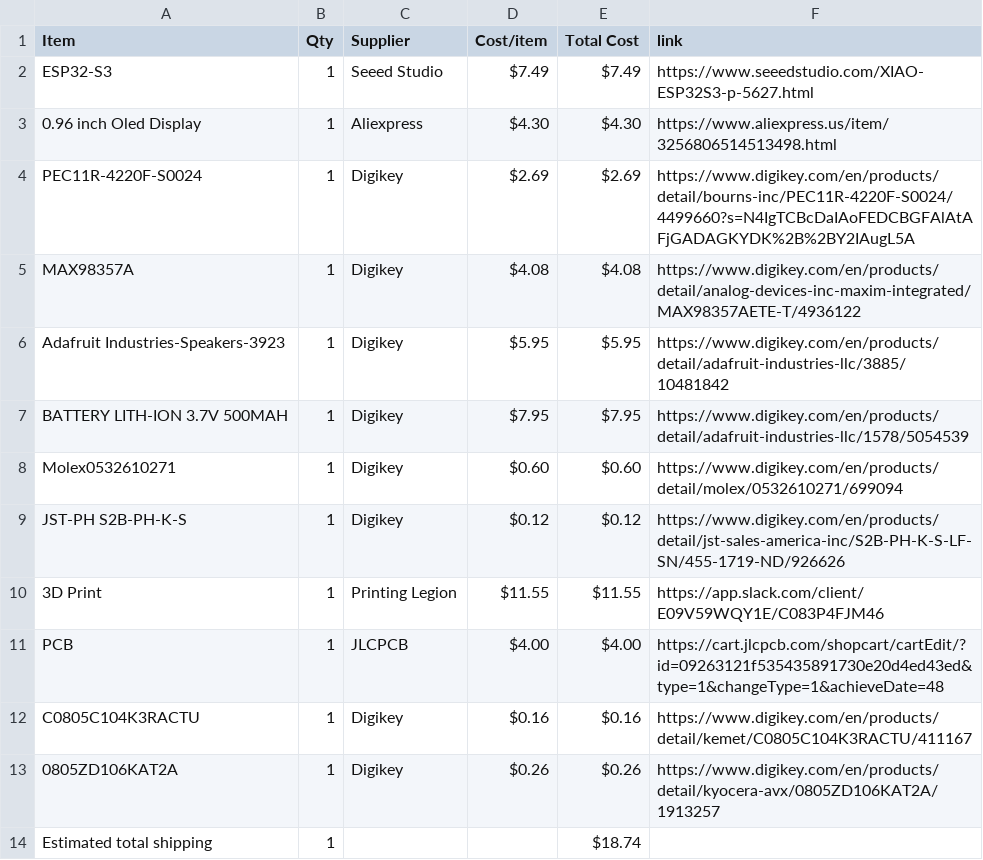
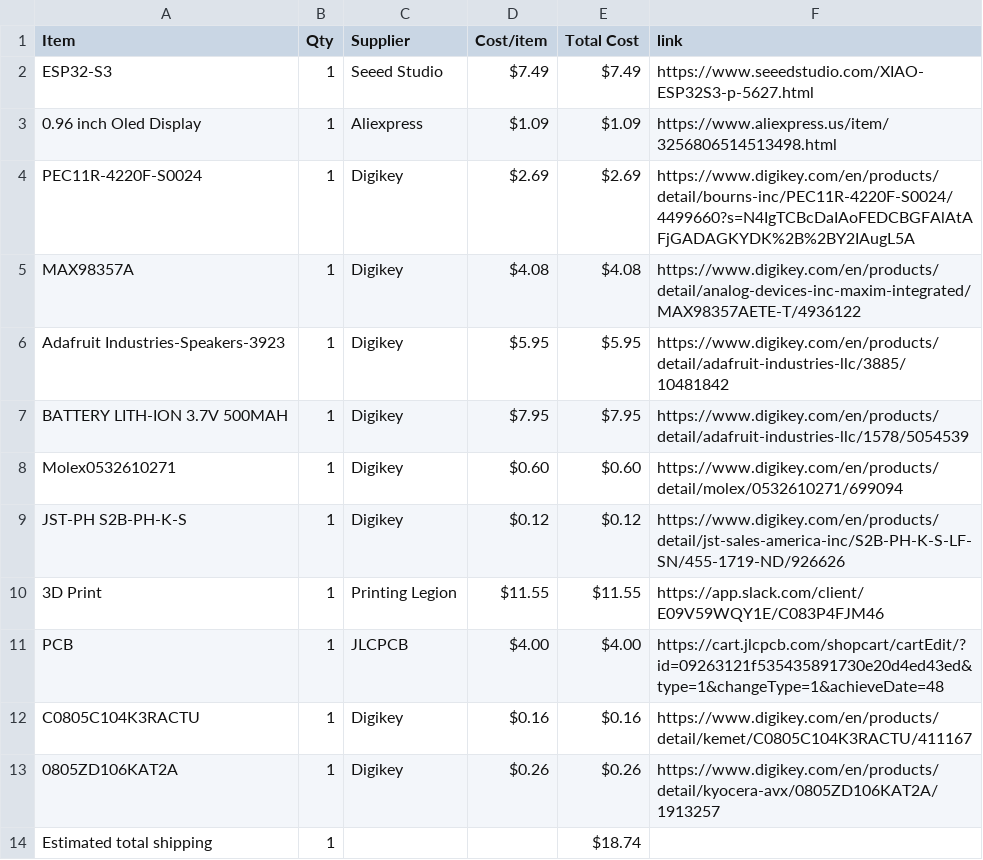
Before and after one commit to ye8um/Chordial, a CSV file: BOM.csv, drawn as a sheet.

Commit message:
Sync Chordial from Half Life

```diff
--- a/BOM.csv
+++ b/BOM.csv
@@ -2,3 +2,3 @@ Item,Qty,Supplier,Cost/item,Total Cost,link
 ESP32-S3,1,Seeed Studio,$7.49,$7.49,https://www.seeedstudio.com/XIAO-ESP32S3-p-5627.html
-0.96 inch Oled Display,1,Aliexpress,$4.30,$4.30,https://www.aliexpress.us/item/3256806514513498.html
+0.96 inch Oled Display,1,Aliexpress,$1.09,$1.09,https://www.aliexpress.us/item/3256806514513498.html
 PEC11R-4220F-S0024,1,Digikey,$2.69,$2.69,https://www.digikey.com/en/products/detail/bourns-inc/PEC11R-4220F-S0024/4499660?s=N4IgTCBcDaIAoFEDCBGFAlAtAFjGADAGKYDK%2B%2BY2IAugL5A
```
